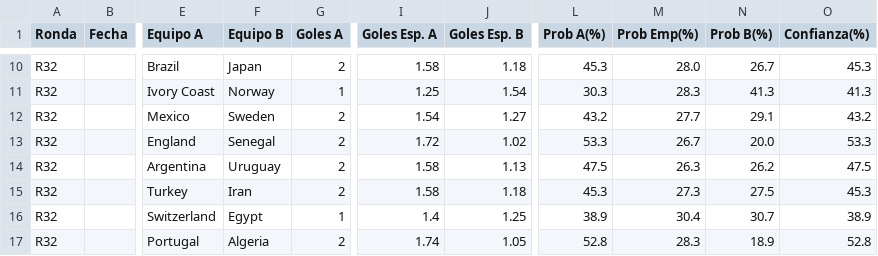
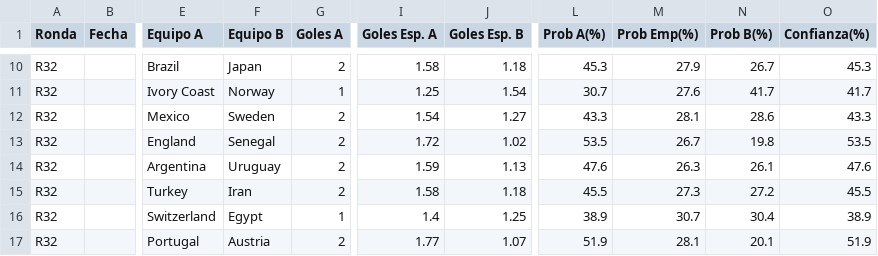
Before and after one commit to lucasjch/resultados-mundial, a CSV file: prode_mundial/output/eliminatorias.csv, drawn as a sheet; only a part is shown, gaps mark what is left out; the diff covers the shown part only; the diff names each change by its address in the sheet, - before the commit and + after, or states it on an @@ line.

Commit message:
GUI: score abajo, equipos centrados, text scroll + analysis rewrite + friendlies 9 Jun + matchday param

```diff
--- a/prode_mundial/output/eliminatorias.csv
+++ b/prode_mundial/output/eliminatorias.csv
-M10 (Prob Emp(%)): 28.0
+M10 (Prob Emp(%)): 27.9
-L11 (Prob A(%)): 30.3
+L11 (Prob A(%)): 30.7
-M11 (Prob Emp(%)): 28.3
+M11 (Prob Emp(%)): 27.6
-N11 (Prob B(%)): 41.3
+N11 (Prob B(%)): 41.7
-O11 (Confianza(%)): 41.3
+O11 (Confianza(%)): 41.7
-L12 (Prob A(%)): 43.2
+L12 (Prob A(%)): 43.3
-M12 (Prob Emp(%)): 27.7
+M12 (Prob Emp(%)): 28.1
-N12 (Prob B(%)): 29.1
+N12 (Prob B(%)): 28.6
-O12 (Confianza(%)): 43.2
+O12 (Confianza(%)): 43.3
-L13 (Prob A(%)): 53.3
+L13 (Prob A(%)): 53.5
-N13 (Prob B(%)): 20.0
+N13 (Prob B(%)): 19.8
-O13 (Confianza(%)): 53.3
+O13 (Confianza(%)): 53.5
-I14 (Goles Esp. A): 1.58
+I14 (Goles Esp. A): 1.59
-L14 (Prob A(%)): 47.5
+L14 (Prob A(%)): 47.6
-N14 (Prob B(%)): 26.2
+N14 (Prob B(%)): 26.1
-O14 (Confianza(%)): 47.5
+O14 (Confianza(%)): 47.6
-L15 (Prob A(%)): 45.3
+L15 (Prob A(%)): 45.5
-N15 (Prob B(%)): 27.5
+N15 (Prob B(%)): 27.2
-O15 (Confianza(%)): 45.3
+O15 (Confianza(%)): 45.5
-M16 (Prob Emp(%)): 30.4
+M16 (Prob Emp(%)): 30.7
-N16 (Prob B(%)): 30.7
+N16 (Prob B(%)): 30.4
-F17 (Equipo B): Algeria
+F17 (Equipo B): Austria
-I17 (Goles Esp. A): 1.74
+I17 (Goles Esp. A): 1.77
-J17 (Goles Esp. B): 1.05
+J17 (Goles Esp. B): 1.07
-L17 (Prob A(%)): 52.8
+L17 (Prob A(%)): 51.9
-M17 (Prob Emp(%)): 28.3
+M17 (Prob Emp(%)): 28.1
-N17 (Prob B(%)): 18.9
+N17 (Prob B(%)): 20.1
-O17 (Confianza(%)): 52.8
+O17 (Confianza(%)): 51.9
```
Also changed, not shown: 112 edited cells elsewhere in this file, prode_mundial/output/fase_grupos.csv, prode_mundial/output/prode_completo.csv, 11 other files.
